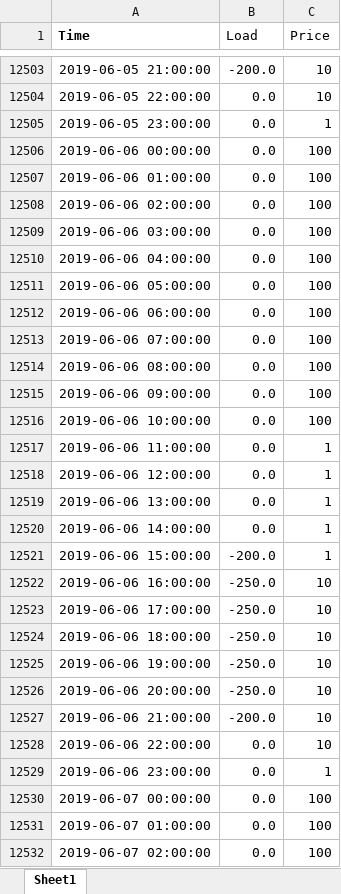
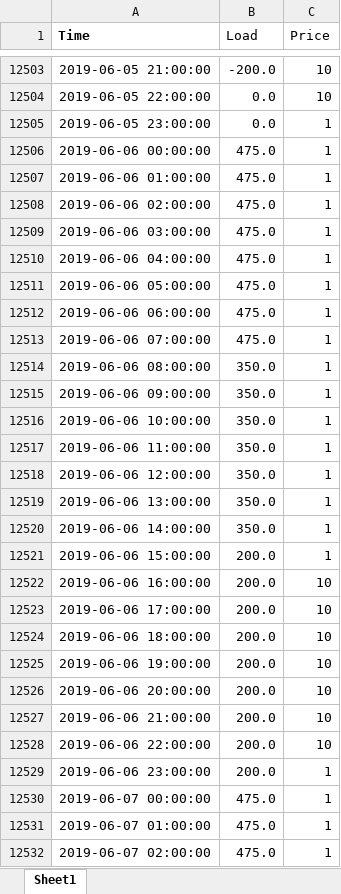
Before and after one commit to FraunhoferCMI/GlobalSchedulerCore, an Excel workbook: GS_Optimizer/loadshape_prices.xlsx, sheet Sheet1, drawn as a sheet; only a part is shown, gaps mark what is left out; values as stored, in another font and other column widths than the file's, no borders; the diff covers the shown part only; the diff names each change by its address in the sheet, - before the commit and + after, or states it on an @@ line.

Commit message:
new load shapes

```diff
--- a/GS_Optimizer/loadshape_prices.xlsx (sheet Sheet1)
+++ b/GS_Optimizer/loadshape_prices.xlsx (sheet Sheet1)
-B12506:B12513 (Load): 0.0
+B12506:B12513 (Load): 475.0
-C12506:C12516 (Price): 100
+C12506:C12516 (Price): 1
-B12514:B12520 (Load): 0.0
+B12514:B12520 (Load): 350.0
-B12521 (Load): -200.0
+B12521 (Load): 200.0
-B12522:B12526 (Load): -250.0
+B12522:B12526 (Load): 200.0
-B12527 (Load): -200.0
+B12527 (Load): 200.0
-B12528:B12529 (Load): 0.0
+B12528:B12529 (Load): 200.0
-B12530:B12532 (Load): 0.0
+B12530:B12532 (Load): 475.0
-C12530:C12532 (Price): 100
+C12530:C12532 (Price): 1
```
Also changed, not shown: 988 edited cells elsewhere in this sheet.
